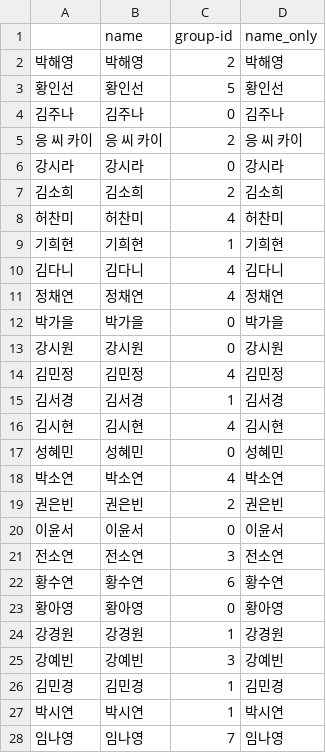
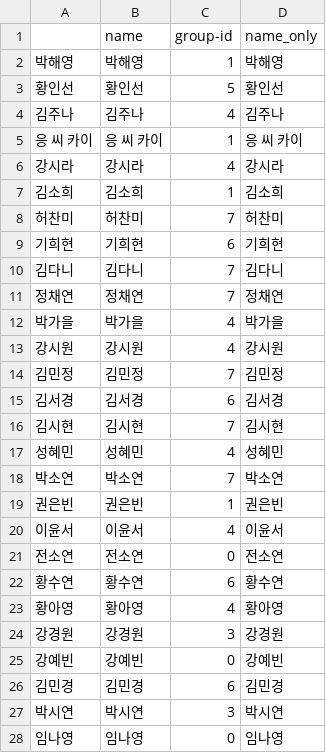
Before and after one commit to samkugji/project101, a CSV file: produce101_face_clustered.csv, drawn as a sheet; only a part is shown; the diff covers the shown part only.

```diff
--- a/produce101_face_clustered.csv
+++ b/produce101_face_clustered.csv
@@ -1,28 +1,28 @@
 ,name,group-id,name_only
-박해영,박해영,2,박해영
+박해영,박해영,1,박해영
 황인선,황인선,5,황인선
-김주나,김주나,0,김주나
-응 씨 카이,응 씨 카이,2,응 씨 카이
-강시라,강시라,0,강시라
-김소희,김소희,2,김소희
-허찬미,허찬미,4,허찬미
-기희현,기희현,1,기희현
-김다니,김다니,4,김다니
-정채연,정채연,4,정채연
-박가을,박가을,0,박가을
-강시원,강시원,0,강시원
-김민정,김민정,4,김민정
-김서경,김서경,1,김서경
-김시현,김시현,4,김시현
-성혜민,성혜민,0,성혜민
-박소연,박소연,4,박소연
-권은빈,권은빈,2,권은빈
-이윤서,이윤서,0,이윤서
-전소연,전소연,3,전소연
+김주나,김주나,4,김주나
+응 씨 카이,응 씨 카이,1,응 씨 카이
+강시라,강시라,4,강시라
+김소희,김소희,1,김소희
+허찬미,허찬미,7,허찬미
+기희현,기희현,6,기희현
+김다니,김다니,7,김다니
+정채연,정채연,7,정채연
+박가을,박가을,4,박가을
+강시원,강시원,4,강시원
+김민정,김민정,7,김민정
+김서경,김서경,6,김서경
+김시현,김시현,7,김시현
+성혜민,성혜민,4,성혜민
+박소연,박소연,7,박소연
+권은빈,권은빈,1,권은빈
+이윤서,이윤서,4,이윤서
+전소연,전소연,0,전소연
 황수연,황수연,6,황수연
-황아영,황아영,0,황아영
-강경원,강경원,1,강경원
-강예빈,강예빈,3,강예빈
-김민경,김민경,1,김민경
-박시연,박시연,1,박시연
-임나영,임나영,7,임나영
+황아영,황아영,4,황아영
+강경원,강경원,3,강경원
+강예빈,강예빈,0,강예빈
+김민경,김민경,6,김민경
+박시연,박시연,3,박시연
+임나영,임나영,0,임나영
```
Also changed, not shown: 66 edited cells elsewhere in this file, 6 other files.
